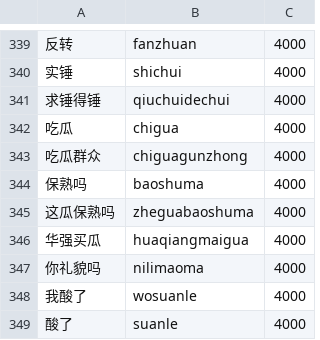
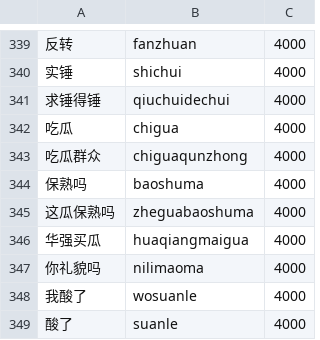
Before and after one commit to erikwang2013/opi, a TSV file: data/raw/slang.tsv, drawn as a sheet; only a part is shown, gaps mark what is left out; the diff names each change by its address in the sheet, - before the commit and + after, or states it on an @@ line.

Commit message:
feat(dict): 新增 2800 条高频词库，优先识别并两页增量翻页
- data/raw/high_freq.tsv：词语 300 / 字 500 / 用语 500 / 组词 500 / 网络 500 / 方言 500
- 随包种子：Android assets、desktop main、fcitx5 share/opi、macOS Resources/dicts
- 识别：高频层优先于普通内置，跨层同词去重（engine-core 与真实 luna 两道门禁）
- 翻页：Android/iOS/macOS/鸿蒙首屏 2 页 + 增量；桌面保持整表取总页数
- 顺带修正 slang.tsv「吃瓜群众」拼音

```diff
--- a/data/raw/slang.tsv
+++ b/data/raw/slang.tsv
-B343: chiguagunzhong
+B343: chiguaqunzhong
```
Also changed, not shown: 36 other files.
